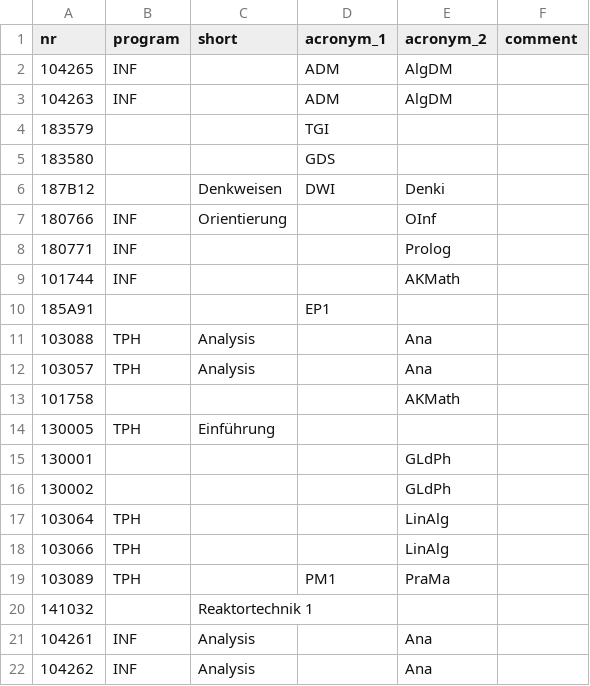
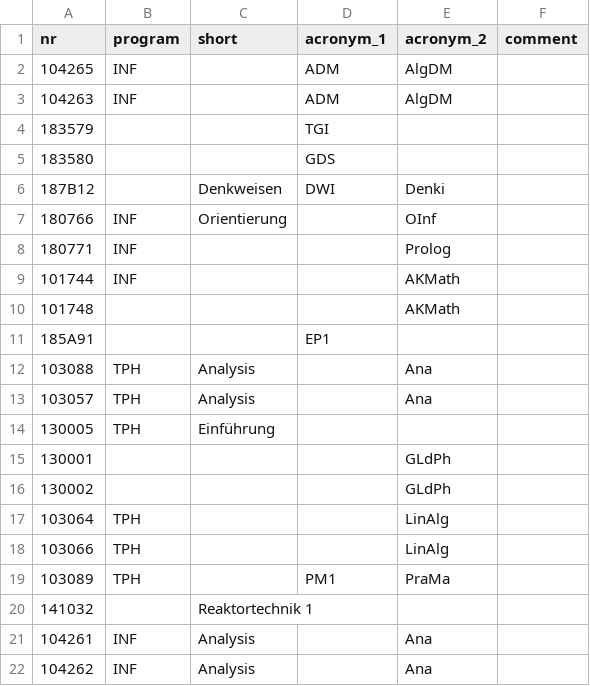
Before and after one commit to NerLOR/tucal, a CSV file: data/course_acronyms.csv, drawn as a sheet; removed rows and columns are numbered as before the commit, all else as after; the diff names each change by its address in the sheet, - before the commit and + after, or states it on an @@ line.

Commit message:
Fixed course acronyms

```diff
--- a/data/course_acronyms.csv
+++ b/data/course_acronyms.csv
+row 10: 101748 |  |  |  | AKMath
-row 13: 101758 |  |  |  | AKMath
```
Also changed, not shown: 4 other files.
